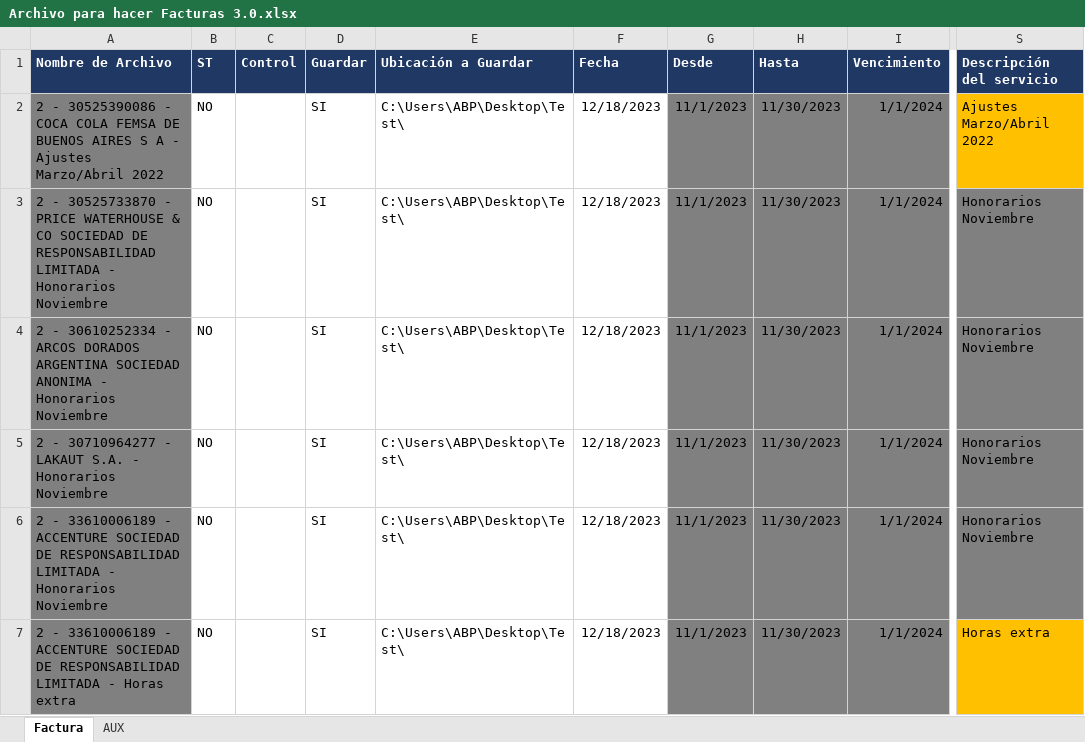
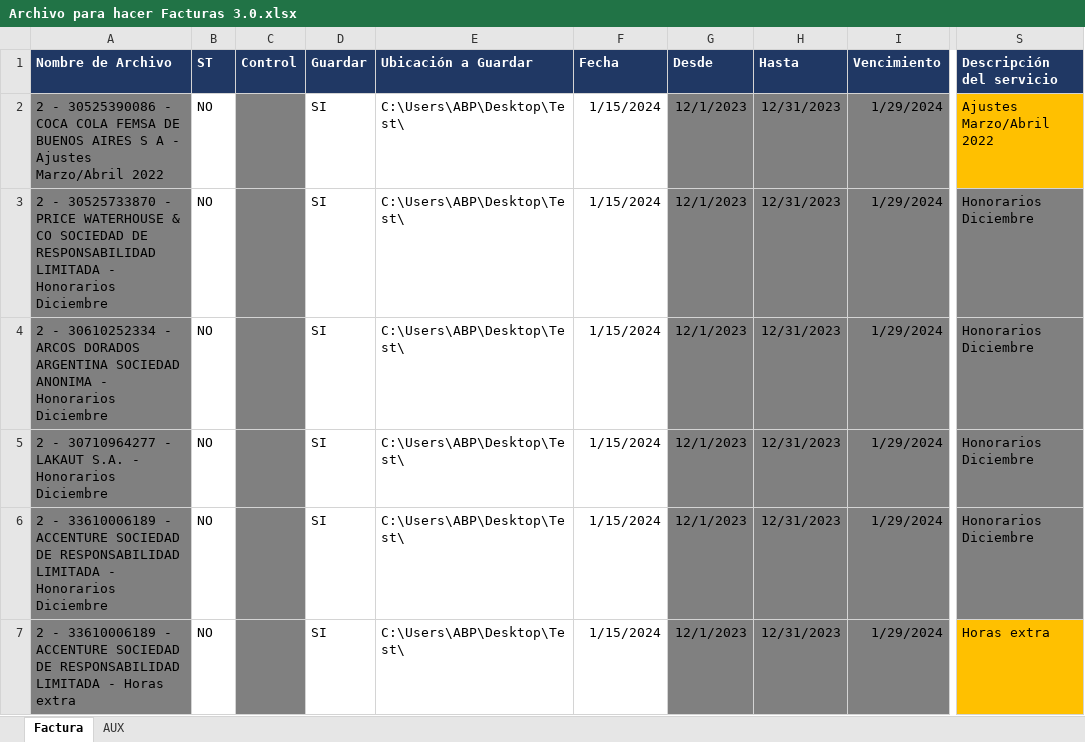
Before and after one commit to abustosp/Facturador-Multiusuario, an Excel workbook: Archivo para hacer Facturas 3.0.xlsx, sheet Factura, drawn as a sheet; only a part is shown, gaps mark what is left out; values as stored, in another font and other column widths than the file's, no borders; the diff covers the shown part only; the diff names each change by its address in the sheet, - before the commit and + after, or states it on an @@ line.

Commit message:
Fix Excel Formula

```diff
--- a/Archivo para hacer Facturas 3.0.xlsx (sheet Factura)
+++ b/Archivo para hacer Facturas 3.0.xlsx (sheet Factura)
-C2:C7 fill: none
+C2:C7 fill: #808080
-F2:F7 (Fecha): 12/18/2023
+F2:F7 (Fecha): 1/15/2024
-G2:G7 (Desde): 11/1/2023
+G2:G7 (Desde): 12/1/2023
-H2:H7 (Hasta): 11/30/2023
+H2:H7 (Hasta): 12/31/2023
-I2:I7 (Vencimiento): 1/1/2024
+I2:I7 (Vencimiento): 1/29/2024
-A3 (Nombre de Archivo): …- Honorarios Noviembre
+A3 (Nombre de Archivo): …- Honorarios Diciembre
-S3:S6 (Descripción del servicio): Honorarios Noviembre
+S3:S6 (Descripción del servicio): Honorarios Diciembre
-A4 (Nombre de Archivo): …- Honorarios Noviembre
+A4 (Nombre de Archivo): …- Honorarios Diciembre
-A5 (Nombre de Archivo): …- Honorarios Noviembre
+A5 (Nombre de Archivo): …- Honorarios Diciembre
-A6 (Nombre de Archivo): …- Honorarios Noviembre
+A6 (Nombre de Archivo): …- Honorarios Diciembre
```
Also changed, not shown: 1 added row, 72 edited cells and cell formats elsewhere in this sheet, formulas that keep their value.
